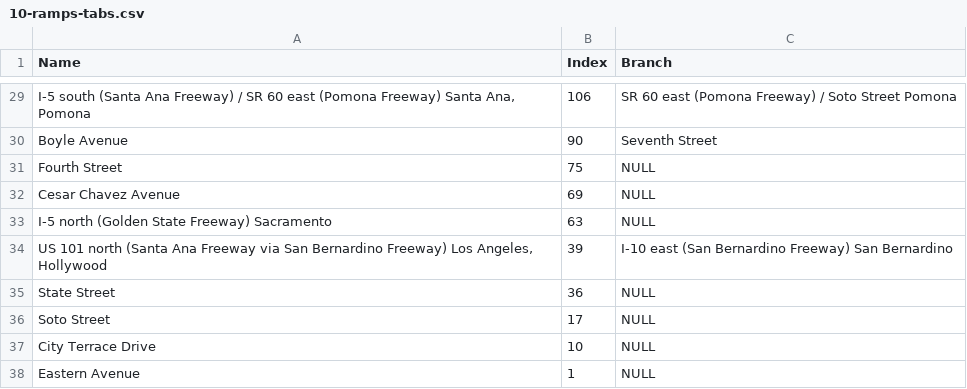
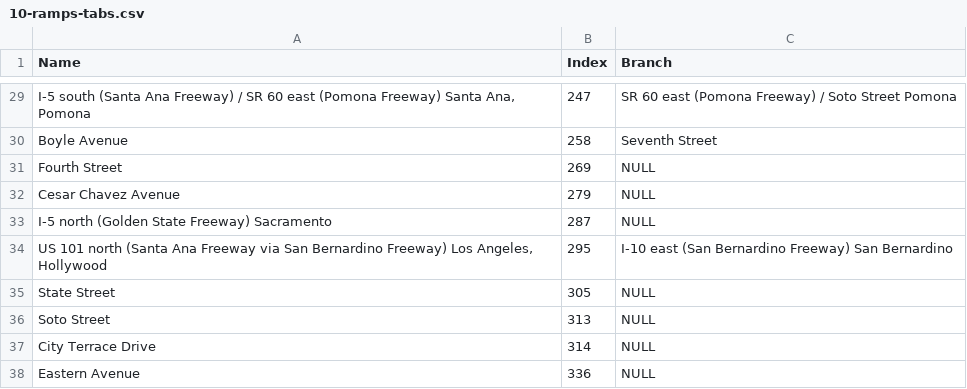
Before and after one commit to twistedmove/CSCI201-TransportationProject, a CSV file: CSCI201_TeamButter_FinalProject/assets/CSV/10-ramps-tabs.csv, drawn as a sheet; only a part is shown, gaps mark what is left out; the diff covers the shown part only; the diff names each change by its address in the sheet, - before the commit and + after, or states it on an @@ line.

```diff
--- a/CSCI201_TeamButter_FinalProject/assets/CSV/10-ramps-tabs.csv
+++ b/CSCI201_TeamButter_FinalProject/assets/CSV/10-ramps-tabs.csv
-B29 (Index): 106
+B29 (Index): 247
-B30 (Index): 90
+B30 (Index): 258
-B31 (Index): 75
+B31 (Index): 269
-B32 (Index): 69
+B32 (Index): 279
-B33 (Index): 63
+B33 (Index): 287
-B34 (Index): 39
+B34 (Index): 295
-B35 (Index): 36
+B35 (Index): 305
-B36 (Index): 17
+B36 (Index): 313
-B37 (Index): 10
+B37 (Index): 314
-B38 (Index): 1
+B38 (Index): 336
```
Also changed, not shown: 26 edited cells elsewhere in this file, 2 other files.
